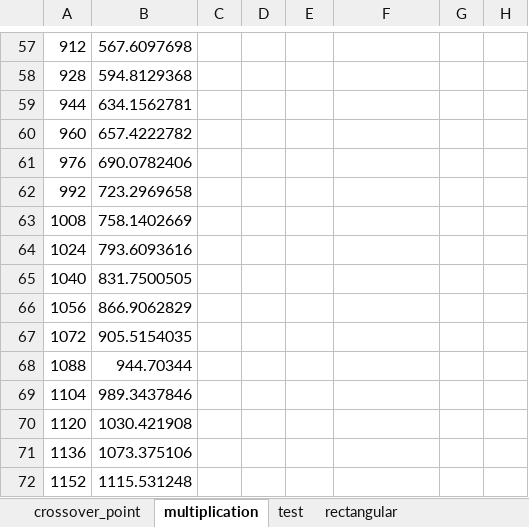
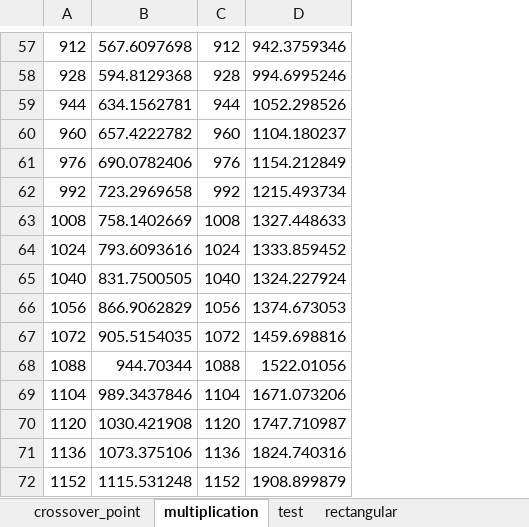
Before and after one commit to sghuang19/cs203b-fa20, an Excel workbook: analysis/data.xlsx, sheet multiplication, drawn as a sheet; only a part is shown, gaps mark what is left out; values as stored, in another font and other column widths than the file's, no borders; removed rows and columns are numbered as before the commit, all else as after; the diff covers the shown part only; the diff names each change by its address in the sheet, - before the commit and + after, or states it on an @@ line.

```diff
--- a/analysis/data.xlsx (sheet multiplication)
+++ b/analysis/data.xlsx (sheet multiplication)
-column C, empty
-column D, empty
-column G, empty
-column H, empty
-C57: (empty)
+C57: 912
-D57: (empty)
+D57: 942.3759346
-C58: (empty)
+C58: 928
-D58: (empty)
+D58: 994.6995246
-C59: (empty)
+C59: 944
-D59: (empty)
+D59: 1052.298526
-C60: (empty)
+C60: 960
-D60: (empty)
+D60: 1104.180237
-C61: (empty)
+C61: 976
-D61: (empty)
+D61: 1154.212849
-C62: (empty)
+C62: 992
-D62: (empty)
+D62: 1215.493734
-C63: (empty)
+C63: 1008
-D63: (empty)
+D63: 1327.448633
-C64: (empty)
+C64: 1024
-D64: (empty)
+D64: 1333.859452
-C65: (empty)
+C65: 1040
-D65: (empty)
+D65: 1324.227924
-C66: (empty)
+C66: 1056
-D66: (empty)
+D66: 1374.673053
-C67: (empty)
+C67: 1072
-D67: (empty)
+D67: 1459.698816
-C68: (empty)
+C68: 1088
-D68: (empty)
+D68: 1522.01056
-C69: (empty)
+C69: 1104
-D69: (empty)
+D69: 1671.073206
-C70: (empty)
+C70: 1120
-D70: (empty)
+D70: 1747.710987
-C71: (empty)
+C71: 1136
-D71: (empty)
+D71: 1824.740316
-C72: (empty)
+C72: 1152
-D72: (empty)
+D72: 1908.899879
```
Also changed, not shown: 5 added rows and 38 edited cells elsewhere in this sheet, charts or pictures.
